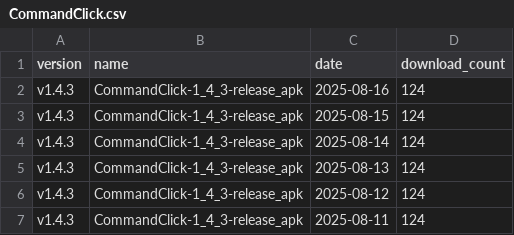
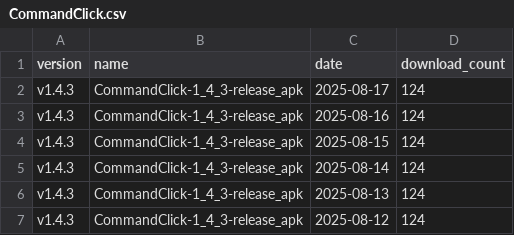
Before and after one commit to puutaro/CommandClick, a CSV file: statistics/download_count/CommandClick.csv, drawn as a sheet; only a part is shown; the shorter side is filled out with more unchanged rows.

```diff
--- a/statistics/download_count/CommandClick.csv
+++ b/statistics/download_count/CommandClick.csv
@@ -1,2 +1,3 @@
 version,name,date,download_count
+v1.4.3,CommandClick-1_4_3-release_apk,2025-08-17,124
 v1.4.3,CommandClick-1_4_3-release_apk,2025-08-16,124
```
Also changed, not shown: statistics/download_count/CommandClick-Linux.csv, statistics/download_count/repbash.csv, 2 other files.
